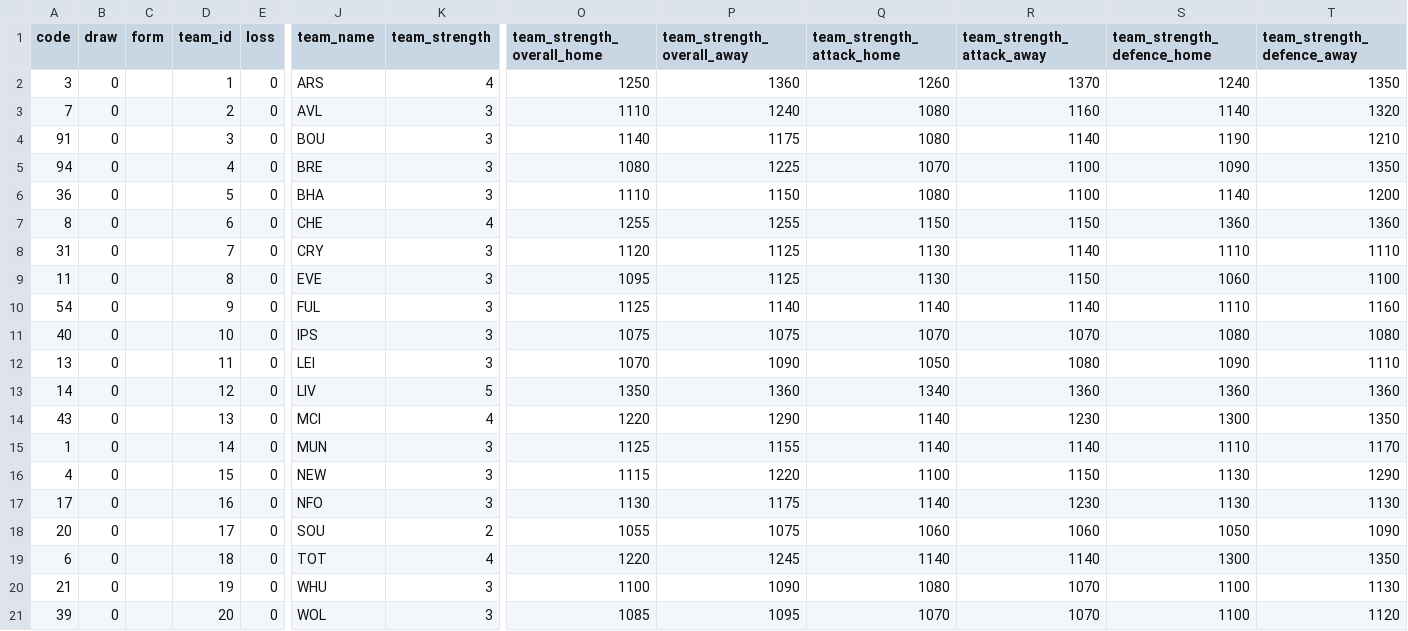
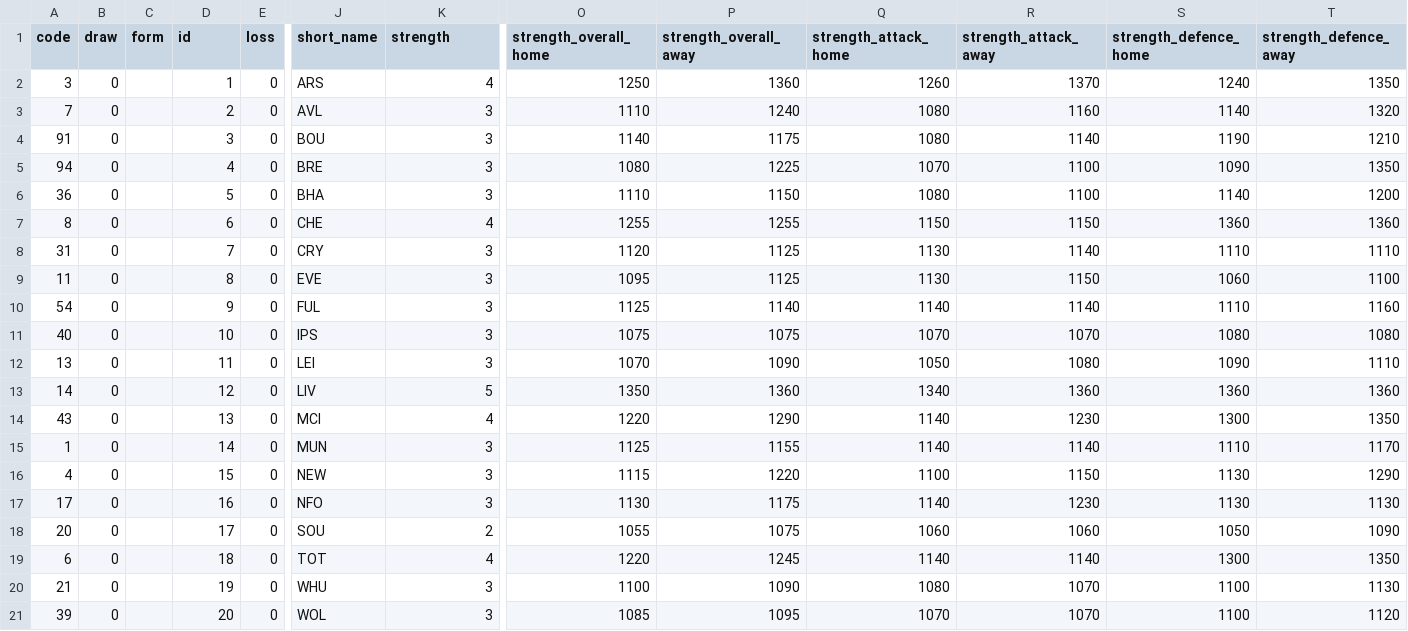
Before and after one commit to othmane-mahfoud/fpl-dashboard, a CSV file: data/teams.csv, drawn as a sheet; only a part is shown, gaps mark what is left out; the diff names each change by its address in the sheet, - before the commit and + after, or states it on an @@ line.

```diff
--- a/data/teams.csv
+++ b/data/teams.csv
-D1: team_id
+D1: id
-J1: team_name
+J1: short_name
-K1: team_strength
+K1: strength
-O1: team_strength_overall_home
+O1: strength_overall_home
-P1: team_strength_overall_away
+P1: strength_overall_away
-Q1: team_strength_attack_home
+Q1: strength_attack_home
-R1: team_strength_attack_away
+R1: strength_attack_away
-S1: team_strength_defence_home
+S1: strength_defence_home
-T1: team_strength_defence_away
+T1: strength_defence_away
```
Also changed, not shown: data/players.csv, 2 other files.
